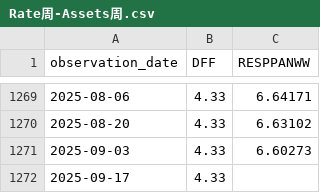
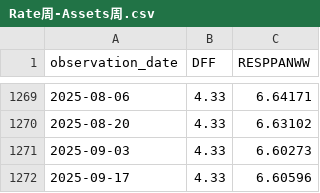
Before and after one commit to oowuyueco/pub, a CSV file: us/Rate周-Assets周.csv, drawn as a sheet; only a part is shown, gaps mark what is left out.

```diff
--- a/us/Rate周-Assets周.csv
+++ b/us/Rate周-Assets周.csv
@@ -1271,2 +1271,2 @@ observation_date,DFF,RESPPANWW
 2025-09-03,4.33,6.60273
-2025-09-17,4.33,
+2025-09-17,4.33,6.60596
```
Also changed, not shown: us/UnemploymentRate-Cpi.csv, 20 other files.
